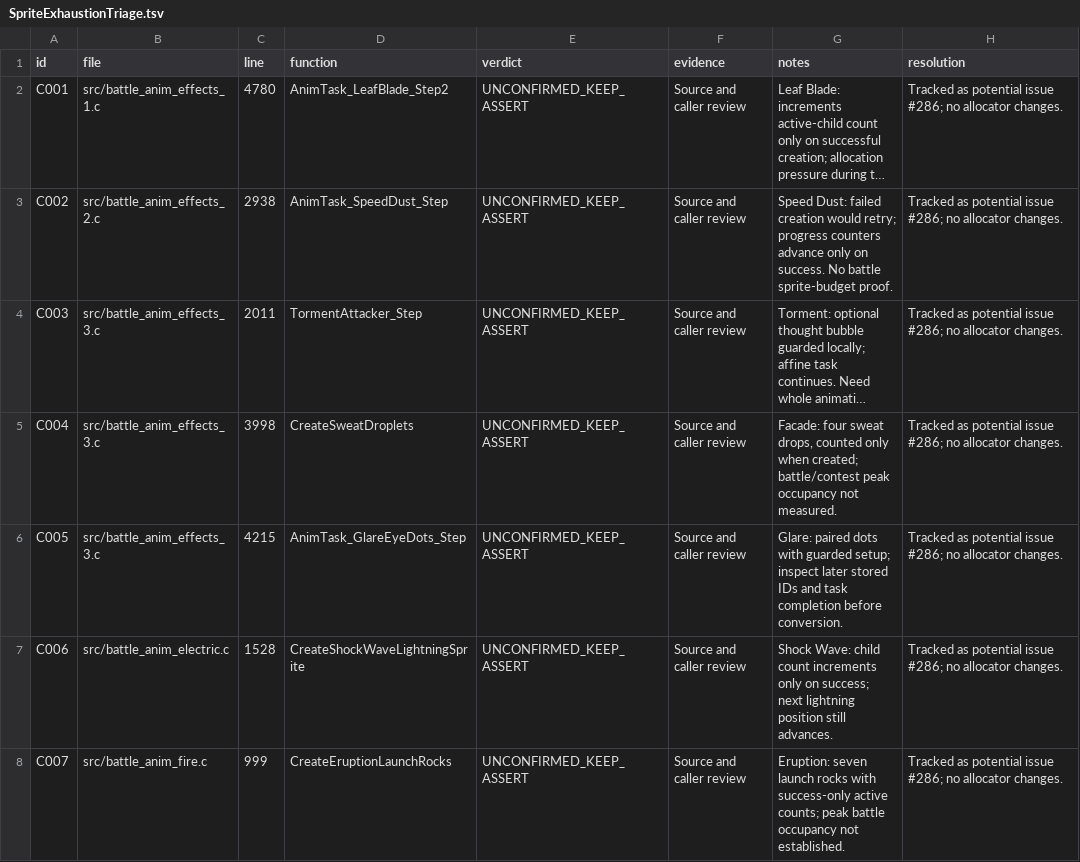
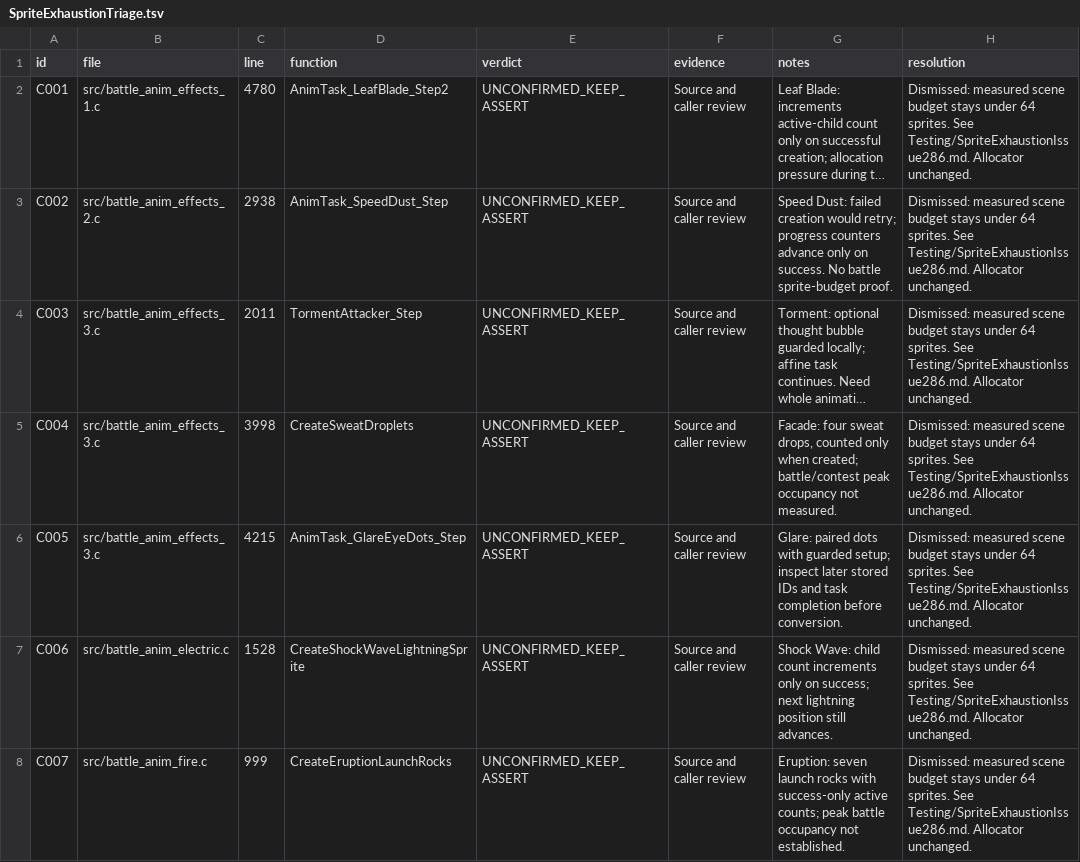
Before and after one commit to evilchinesefood/PKMN-World, a TSV file: Testing/SpriteExhaustionTriage.tsv, drawn as a sheet; only a part is shown; long unchanged cells end in …; the diff covers the shown part only; the diff names each change by its address in the sheet, - before the commit and + after, or states it on an @@ line.

Commit message:
Record the sprite budgets that dismiss issue 286
The 75 battle and UI allocation sites still assert when the pool is full.
Measured scene peaks stay under 64 sprites, so those asserts are not
reached in play and the unchecked failure paths stay unused.
The evolution arc and spray tasks are locked at 56 and 58 sprites.

```diff
--- a/Testing/SpriteExhaustionTriage.tsv
+++ b/Testing/SpriteExhaustionTriage.tsv
-H2:H8 (resolution): Tracked as potential issue #286; no allocator changes.
+H2:H8 (resolution): Dismissed: measured scene budget stays under 64 sprites. See Testing/SpriteExhaustionIssue286.md. Allocator unchanged.
```
Also changed, not shown: 68 edited cells elsewhere in this file, 3 other files.
